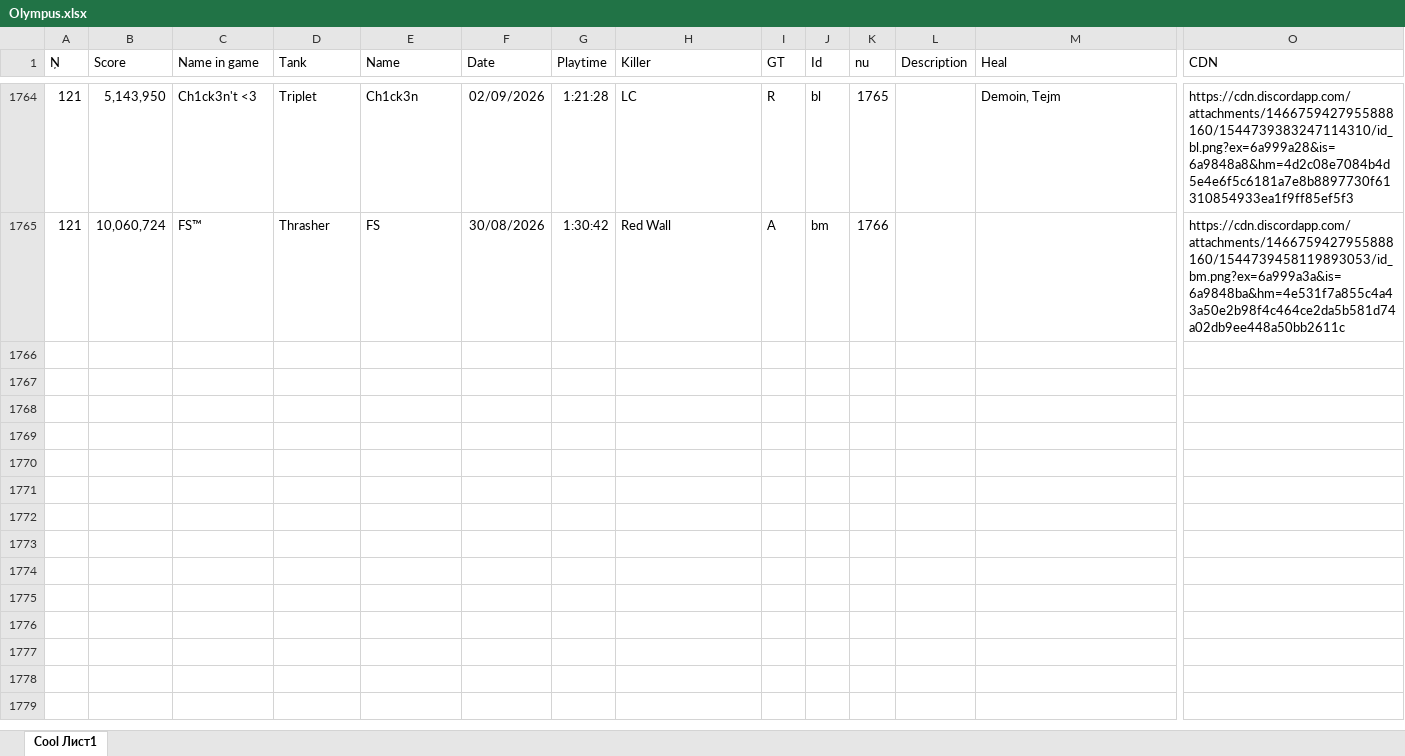
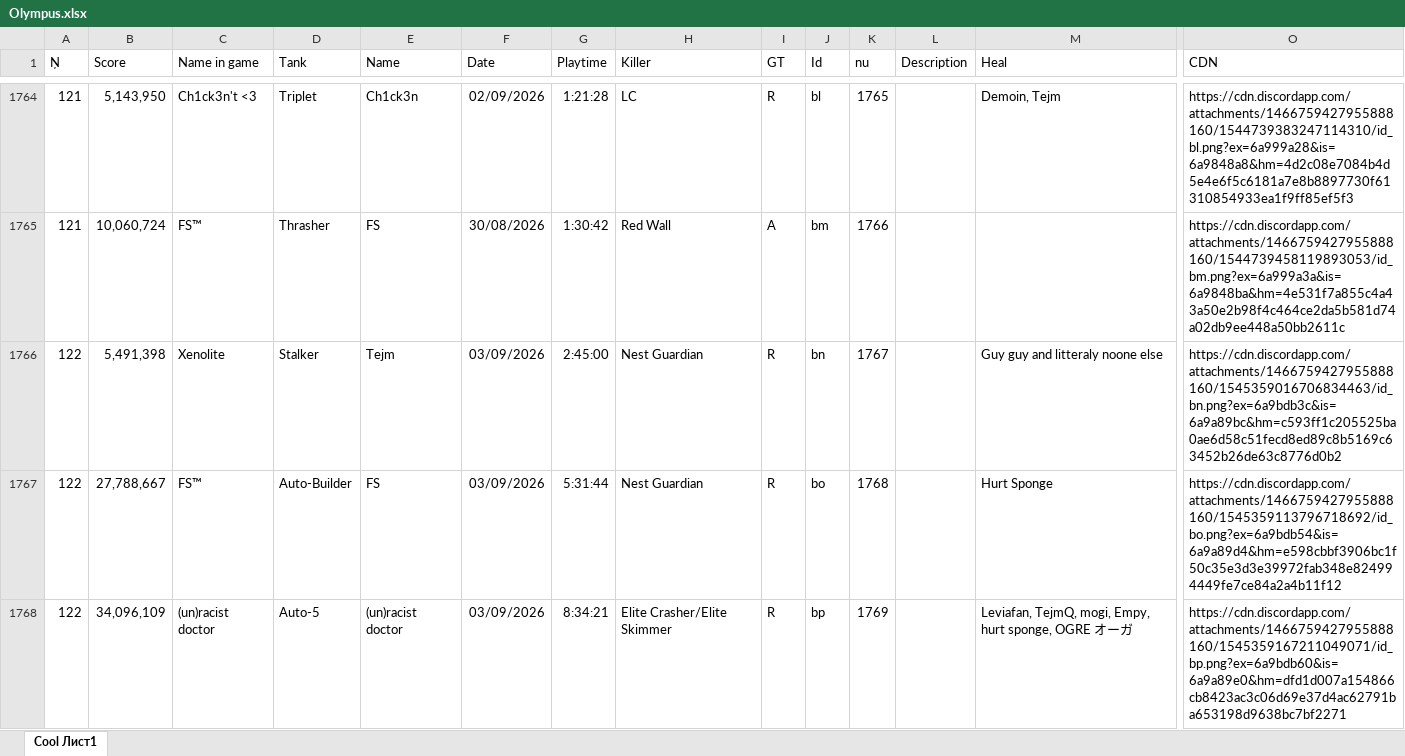
Before and after one commit to Tejmq/OlympusBot, an Excel workbook: data/Olympus.xlsx, sheet Cool Лист1, drawn as a sheet; only a part is shown, gaps mark what is left out; values as stored, in another font and other column widths than the file's, no borders; rows hold the shown columns only; the diff covers the shown part only; the diff names each change by its address in the sheet, - before the commit and + after, or states it on an @@ line.

Commit message:
Add files via upload

```diff
--- a/data/Olympus.xlsx (sheet Cool Лист1)
+++ b/data/Olympus.xlsx (sheet Cool Лист1)
+row 1766: 122 | 5,491,398 | Xenolite | Stalker | Tejm | 03/09/2026 | 2:45:00 | Nest Guardian | R | bn | 1767 |  | Guy guy and litteraly noone else | https://cdn.discordapp.com/attachments/1466759427955888160/1545359016706834463/id_bn.png?ex=6a9bdb3c&is=6a9a89bc&hm=c593ff1c205525ba0ae6d58c51fecd8ed89c8b5169c63452b26de63c8776d0b2
+row 1767: 122 | 27,788,667 | FS™ | Auto-Builder | FS | 03/09/2026 | 5:31:44 | Nest Guardian | R | bo | 1768 |  | Hurt Sponge | https://cdn.discordapp.com/attachments/1466759427955888160/1545359113796718692/id_bo.png?ex=6a9bdb54&is=6a9a89d4&hm=e598cbbf3906bc1f50c35e3d3e39972fab348e824994449fe7ce84a2a4b11f12
+row 1768: 122 | 34,096,109 | (un)racist doctor | Auto-5 | (un)racist doctor | 03/09/2026 | 8:34:21 | Elite Crasher/Elite Skimmer | R | bp | 1769 |  | Leviafan, TejmQ, mogi, Empy, hurt sponge, OGRE オーガ | https://cdn.discordapp.com/attachments/1466759427955888160/1545359167211049071/id_bp.png?ex=6a9bdb60&is=6a9a89e0&hm=dfd1d007a154866cb8423ac3c06d69e37d4ac62791ba653198d9638bc7bf2271
```
Also changed, not shown: 3 added rows elsewhere in this sheet.
